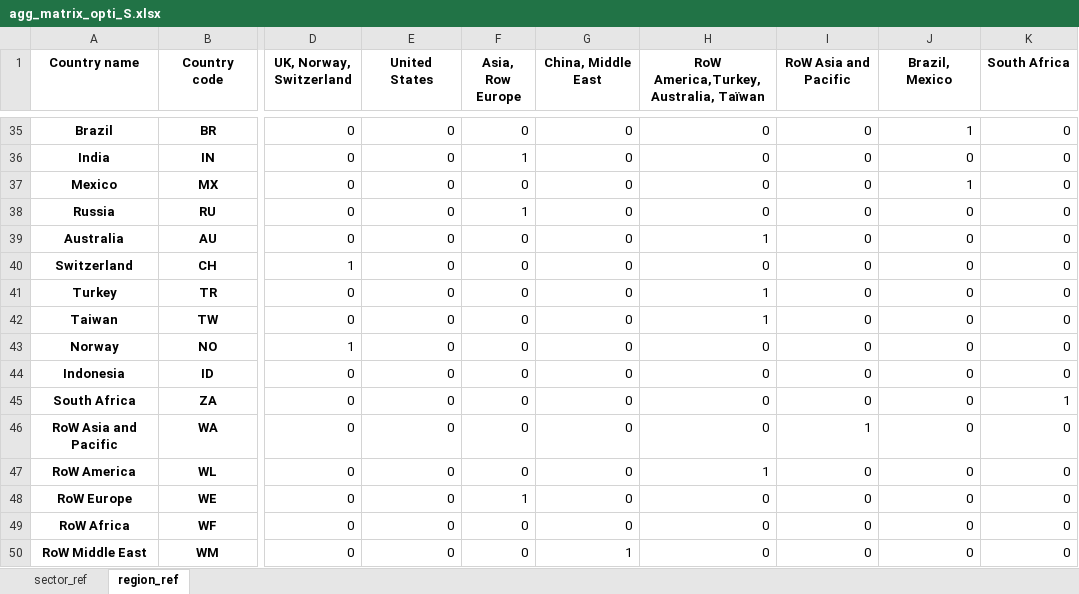
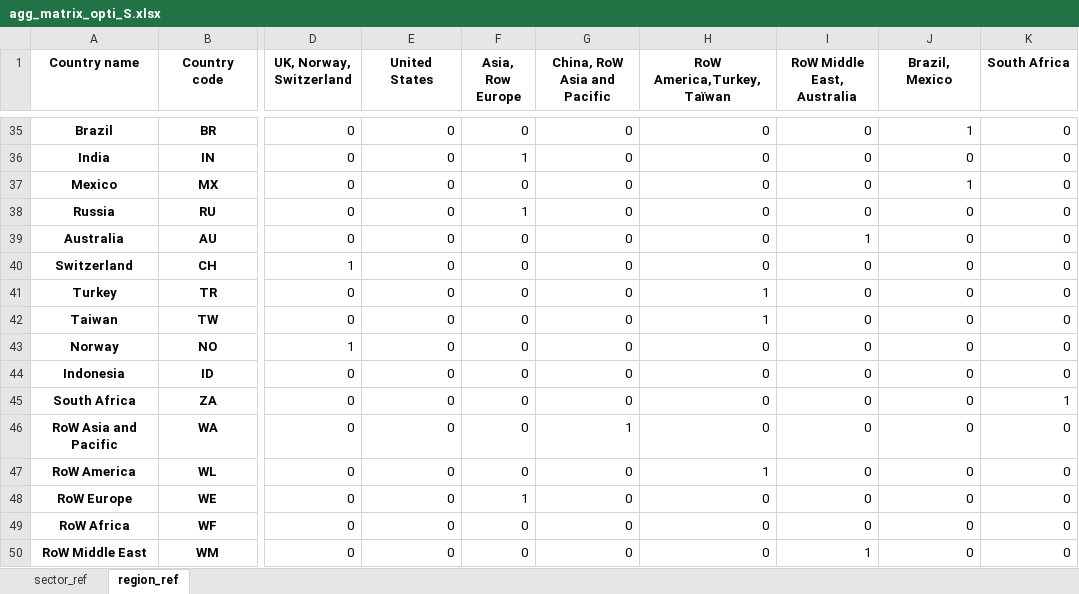
Before and after one commit to Maestrofinn/MatMat-Trade, an Excel workbook: data/agg_matrix_opti_S.xlsx, sheet region_ref, drawn as a sheet; only a part is shown, gaps mark what is left out; values as stored, in another font and other column widths than the file's, no borders; the diff names each change by its address in the sheet, - before the commit and + after, or states it on an @@ line.

```diff
--- a/data/agg_matrix_opti_S.xlsx (sheet region_ref)
+++ b/data/agg_matrix_opti_S.xlsx (sheet region_ref)
-G1: China, Middle East
+G1: China, RoW Asia and Pacific
-H1: RoW America,Turkey, Australia, Taïwan
+H1: RoW America,Turkey, Taïwan
-I1: RoW Asia and Pacific
+I1: RoW Middle East, Australia
-H39 (RoW America,Turkey, Taïwan): 1
+H39 (RoW America,Turkey, Taïwan): 0
-I39 (RoW Middle East, Australia): 0
+I39 (RoW Middle East, Australia): 1
-G46 (China, RoW Asia and Pacific): 0
+G46 (China, RoW Asia and Pacific): 1
-I46 (RoW Middle East, Australia): 1
+I46 (RoW Middle East, Australia): 0
-G50 (China, RoW Asia and Pacific): 1
+G50 (China, RoW Asia and Pacific): 0
-I50 (RoW Middle East, Australia): 0
+I50 (RoW Middle East, Australia): 1
```
Also changed, not shown: 1 other file.
